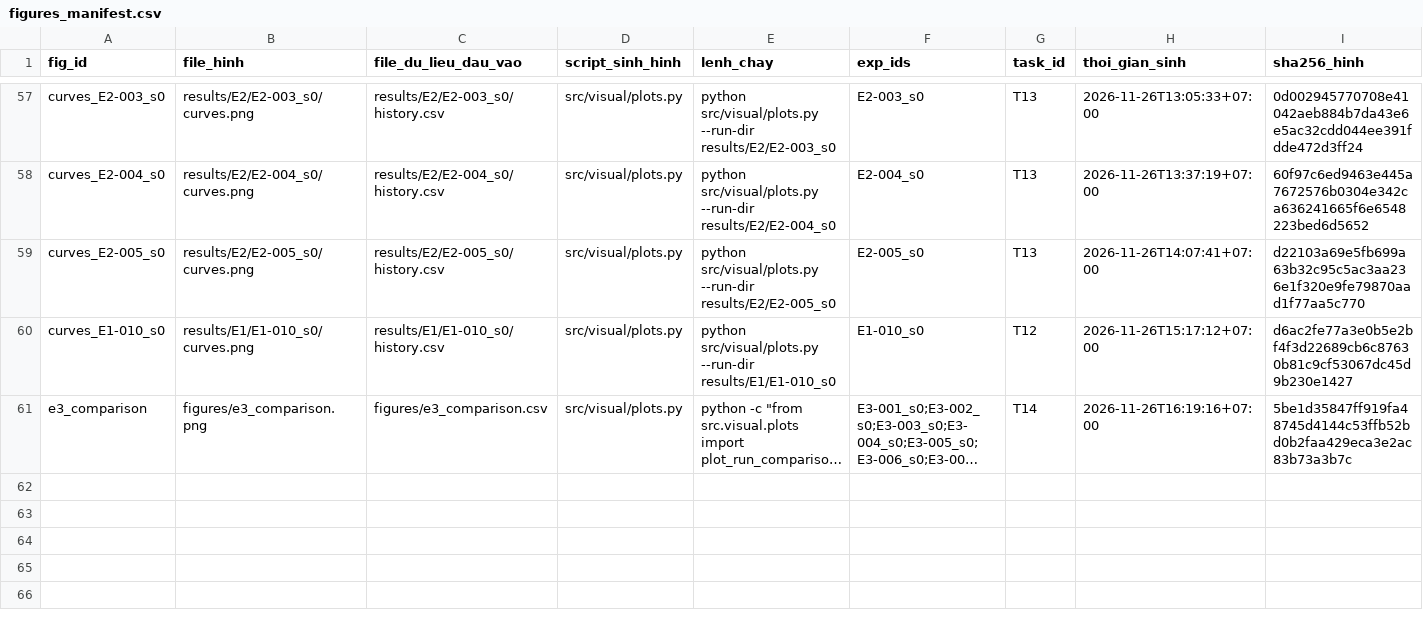
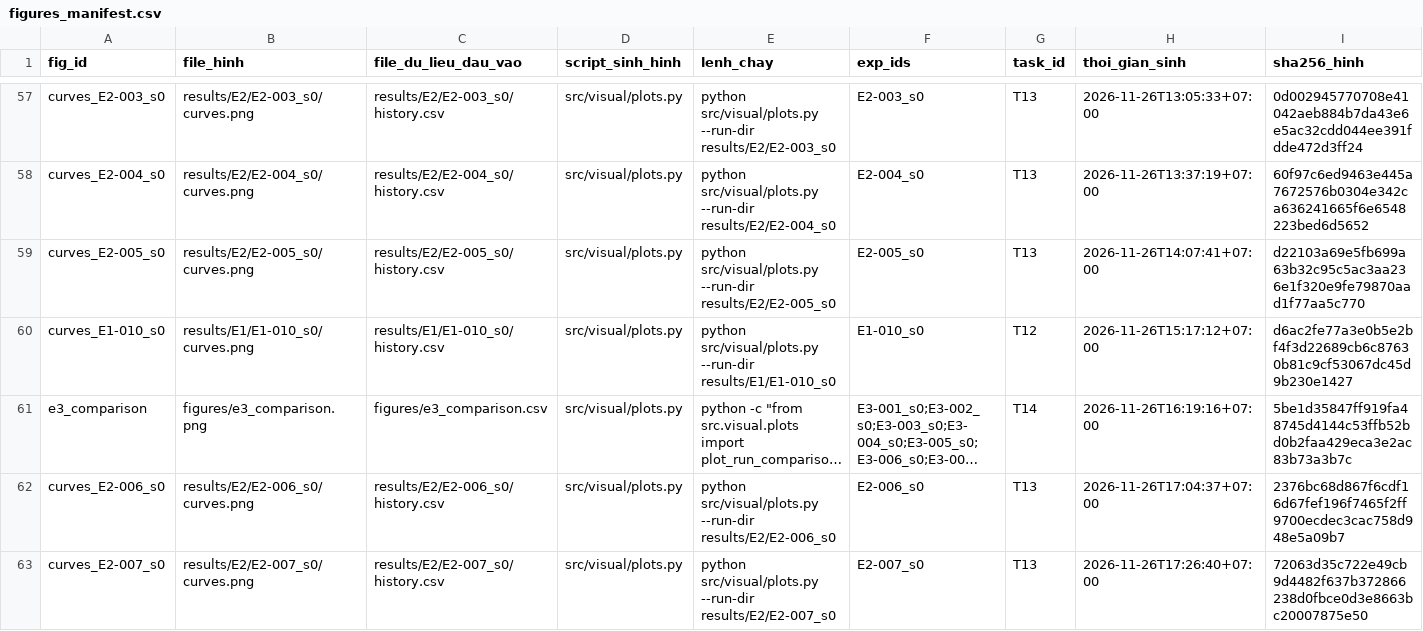
Before and after one commit to lpnHai2005/DeepLearning_Group, a CSV file: BTL02/tracking/figures_manifest.csv, drawn as a sheet; only a part is shown, gaps mark what is left out; long unchanged cells end in …; rows hold the shown columns only; the diff names each change by its address in the sheet, - before the commit and + after, or states it on an @@ line.

```diff
--- a/BTL02/tracking/figures_manifest.csv
+++ b/BTL02/tracking/figures_manifest.csv
+row 62: curves_E2-006_s0 | results/E2/E2-006_s0/curves.png | results/E2/E2-006_s0/history.csv | src/visual/plots.py | python src/visual/plots.py --run-dir results/E2/E2-006_s0 | E2-006_s0 | T13 | 2026-11-26T17:04:37+07:00 | 2376bc68d867f6cdf16d67fef196f7465f2ff9700ecdec3cac758d948e5a09b7
+row 63: curves_E2-007_s0 | results/E2/E2-007_s0/curves.png | results/E2/E2-007_s0/history.csv | src/visual/plots.py | python src/visual/plots.py --run-dir results/E2/E2-007_s0 | E2-007_s0 | T13 | 2026-11-26T17:26:40+07:00 | 72063d35c722e49cb9d4482f637b372866238d0fbce0d3e8663bc20007875e50
```
Also changed, not shown: BTL02/report/tables/E2_summary.csv, BTL02/report/tables/summary_all.csv, 21 other files.
